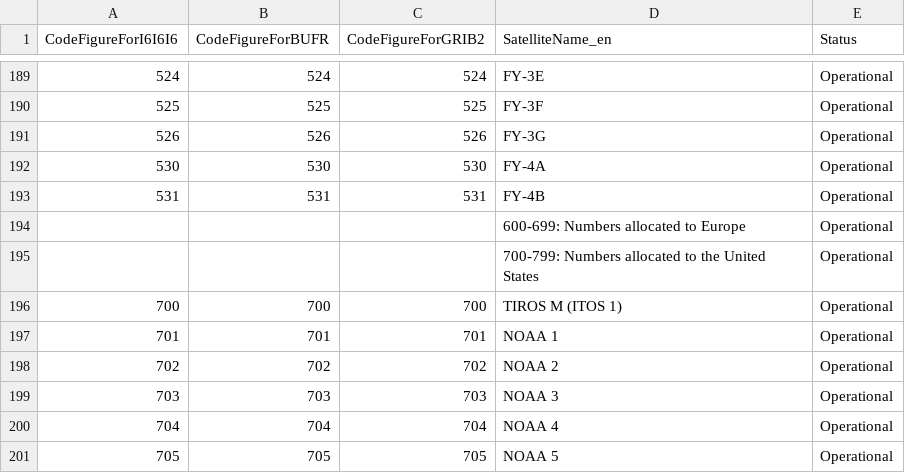
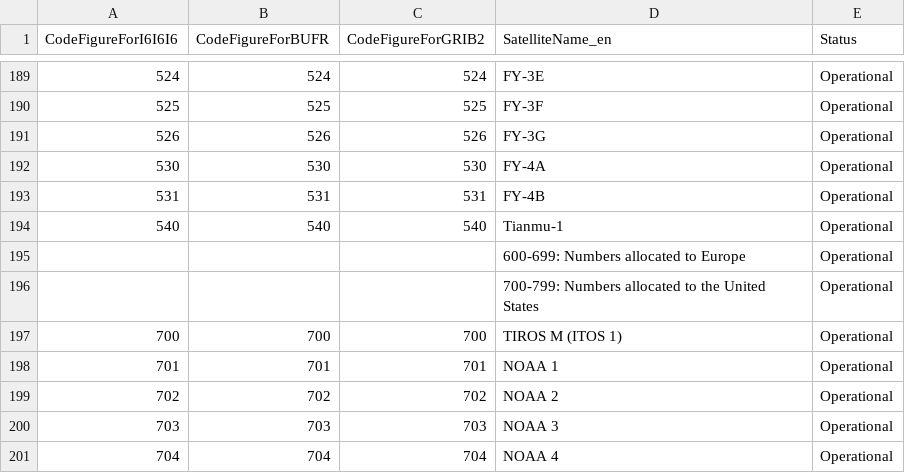
Before and after one commit to wmo-im/CCT, a CSV file: C05.csv, drawn as a sheet; only a part is shown, gaps mark what is left out; the shorter side is filled out with more unchanged rows; the diff names each change by its address in the sheet, - before the commit and + after, or states it on an @@ line.

Commit message:
217 add tianmu 1 satellite (#224)
issue #217
* add new entry 540 to C05

* xml,txt files

---------

Co-authored-by: Jeff Ator <62722702+jbathegit@users.noreply.github.com>
Co-authored-by: Enrico Fucile <efucile@wmo.int>

```diff
--- a/C05.csv
+++ b/C05.csv
+row 194: 540 | 540 | 540 | Tianmu-1 | Operational
```
Also changed, not shown: 1 other file.
